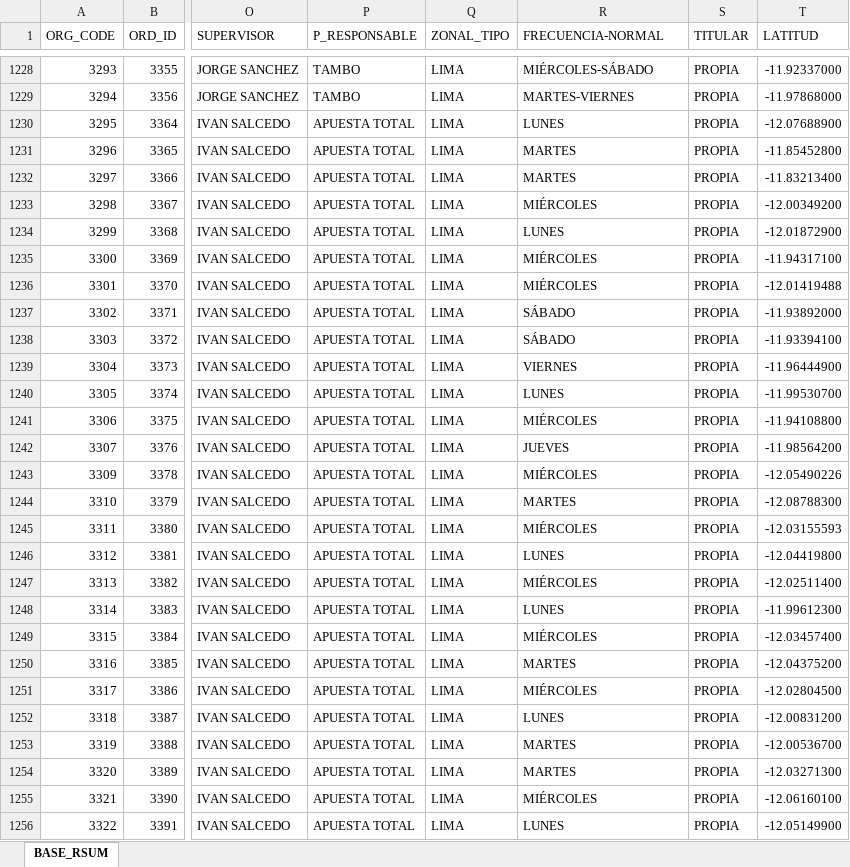
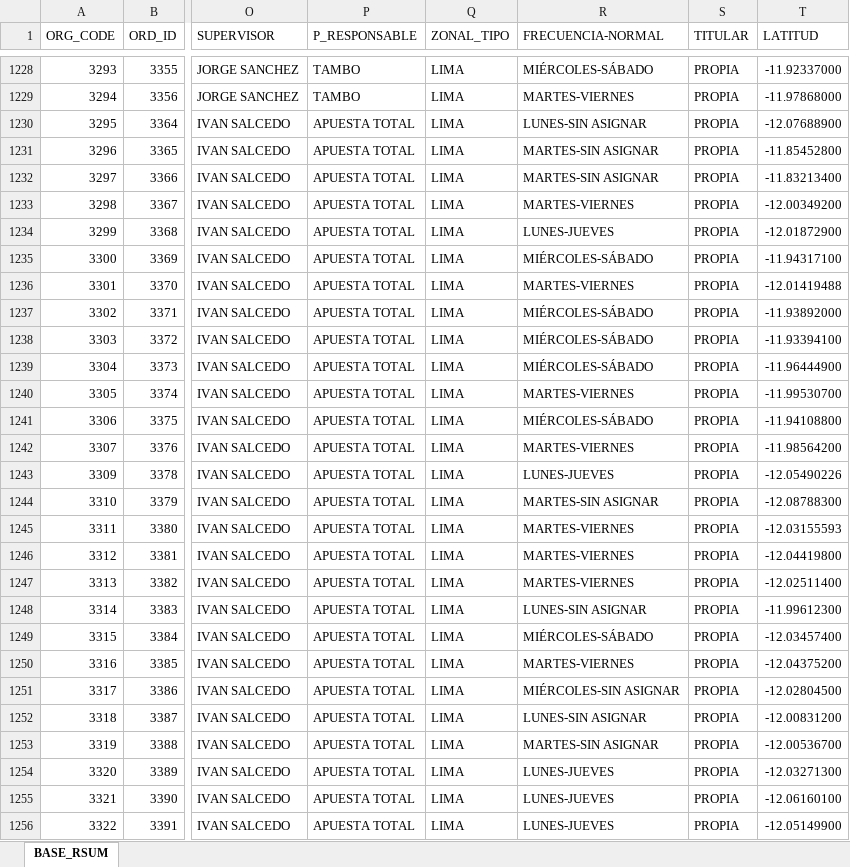
Before and after one commit to Leonardow33/MAPA_RC_INTERACTIVO, an Excel workbook: sources/BASE_PARA MAPAS.xlsx, sheet BASE_RSUM, drawn as a sheet; only a part is shown, gaps mark what is left out; values as stored, in another font and other column widths than the file's, no borders; table styles not drawn; the diff covers the shown part only; the diff names each change by its address in the sheet, - before the commit and + after, or states it on an @@ line.

```diff
--- a/sources/BASE_PARA MAPAS.xlsx (sheet BASE_RSUM)
+++ b/sources/BASE_PARA MAPAS.xlsx (sheet BASE_RSUM)
-R1230 (FRECUENCIA-NORMAL): LUNES
+R1230 (FRECUENCIA-NORMAL): LUNES-SIN ASIGNAR
-R1231:R1232 (FRECUENCIA-NORMAL): MARTES
+R1231:R1232 (FRECUENCIA-NORMAL): MARTES-SIN ASIGNAR
-R1233 (FRECUENCIA-NORMAL): MIÉRCOLES
+R1233 (FRECUENCIA-NORMAL): MARTES-VIERNES
-R1234 (FRECUENCIA-NORMAL): LUNES
+R1234 (FRECUENCIA-NORMAL): LUNES-JUEVES
-R1235 (FRECUENCIA-NORMAL): MIÉRCOLES
+R1235 (FRECUENCIA-NORMAL): MIÉRCOLES-SÁBADO
-R1236 (FRECUENCIA-NORMAL): MIÉRCOLES
+R1236 (FRECUENCIA-NORMAL): MARTES-VIERNES
-R1237:R1238 (FRECUENCIA-NORMAL): SÁBADO
+R1237:R1238 (FRECUENCIA-NORMAL): MIÉRCOLES-SÁBADO
-R1239 (FRECUENCIA-NORMAL): VIERNES
+R1239 (FRECUENCIA-NORMAL): MIÉRCOLES-SÁBADO
-R1240 (FRECUENCIA-NORMAL): LUNES
+R1240 (FRECUENCIA-NORMAL): MARTES-VIERNES
-R1241 (FRECUENCIA-NORMAL): MIÉRCOLES
+R1241 (FRECUENCIA-NORMAL): MIÉRCOLES-SÁBADO
-R1242 (FRECUENCIA-NORMAL): JUEVES
+R1242 (FRECUENCIA-NORMAL): MARTES-VIERNES
-R1243 (FRECUENCIA-NORMAL): MIÉRCOLES
+R1243 (FRECUENCIA-NORMAL): LUNES-JUEVES
-R1244 (FRECUENCIA-NORMAL): MARTES
+R1244 (FRECUENCIA-NORMAL): MARTES-SIN ASIGNAR
-R1245 (FRECUENCIA-NORMAL): MIÉRCOLES
+R1245 (FRECUENCIA-NORMAL): MARTES-VIERNES
-R1246 (FRECUENCIA-NORMAL): LUNES
+R1246 (FRECUENCIA-NORMAL): MARTES-VIERNES
-R1247 (FRECUENCIA-NORMAL): MIÉRCOLES
+R1247 (FRECUENCIA-NORMAL): MARTES-VIERNES
-R1248 (FRECUENCIA-NORMAL): LUNES
+R1248 (FRECUENCIA-NORMAL): LUNES-SIN ASIGNAR
-R1249 (FRECUENCIA-NORMAL): MIÉRCOLES
+R1249 (FRECUENCIA-NORMAL): MIÉRCOLES-SÁBADO
-R1250 (FRECUENCIA-NORMAL): MARTES
+R1250 (FRECUENCIA-NORMAL): MARTES-VIERNES
-R1251 (FRECUENCIA-NORMAL): MIÉRCOLES
+R1251 (FRECUENCIA-NORMAL): MIÉRCOLES-SIN ASIGNAR
-R1252 (FRECUENCIA-NORMAL): LUNES
+R1252 (FRECUENCIA-NORMAL): LUNES-SIN ASIGNAR
-R1253 (FRECUENCIA-NORMAL): MARTES
+R1253 (FRECUENCIA-NORMAL): MARTES-SIN ASIGNAR
-R1254 (FRECUENCIA-NORMAL): MARTES
+R1254 (FRECUENCIA-NORMAL): LUNES-JUEVES
-R1255 (FRECUENCIA-NORMAL): MIÉRCOLES
+R1255 (FRECUENCIA-NORMAL): LUNES-JUEVES
-R1256 (FRECUENCIA-NORMAL): LUNES
+R1256 (FRECUENCIA-NORMAL): LUNES-JUEVES
```
Also changed, not shown: 163 edited cells elsewhere in this sheet, 2 other files.
